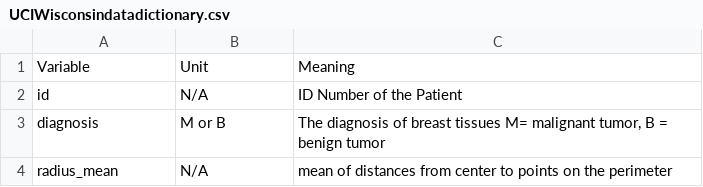
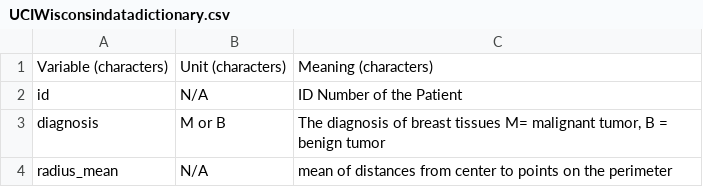
Before and after one commit to Biol551-CSUN/IndProject_Ayala, a CSV file: Independent Project/Data/UCIWisconsindatadictionary.csv, drawn as a sheet; only a part is shown; removed rows and columns are numbered as before the commit, all else as after; the diff names each change by its address in the sheet, - before the commit and + after, or states it on an @@ line.

Commit message:
Update UCIWisconsindatadictionary.csv
added data dictionary

```diff
--- a/Independent Project/Data/UCIWisconsindatadictionary.csv
+++ b/Independent Project/Data/UCIWisconsindatadictionary.csv
-row 1: Variable | Unit | Meaning
+row 1: Variable (characters) | Unit (characters) | Meaning (characters)
```
